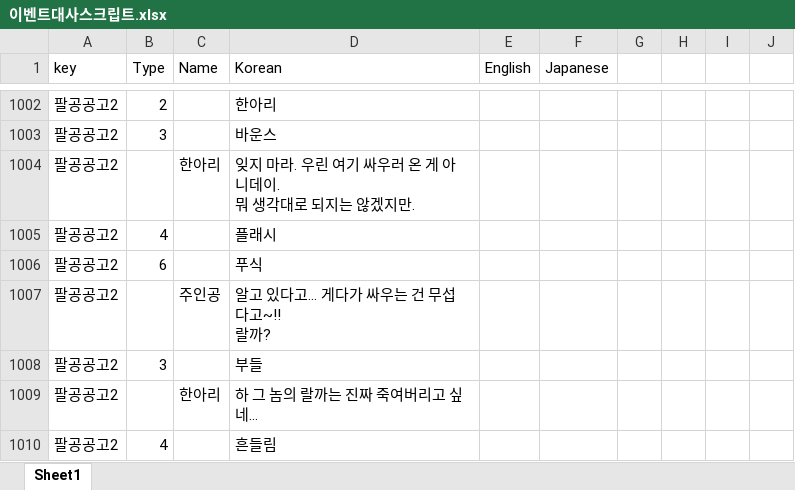
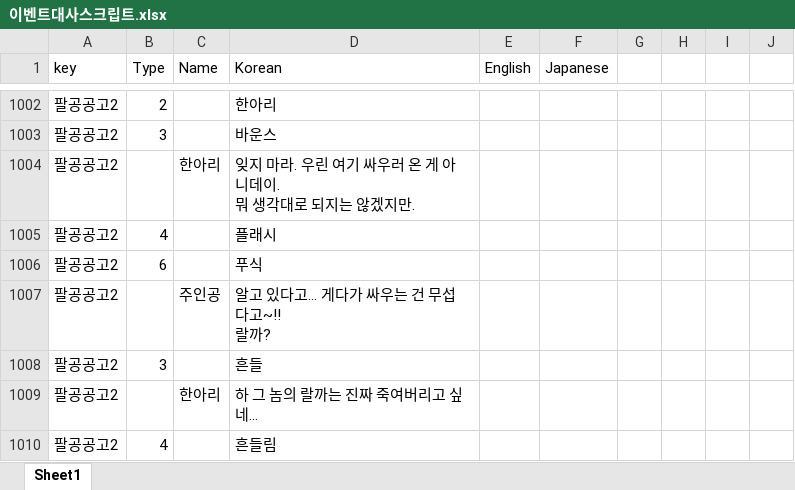
Before and after one commit to gtrash12/nerdgame, an Excel workbook: 이벤트대사스크립트.xlsx, sheet Sheet1, drawn as a sheet; only a part is shown, gaps mark what is left out; values as stored, in another font and other column widths than the file's, no borders; table styles not drawn; the diff covers the shown part only; the diff names each change by its address in the sheet, - before the commit and + after, or states it on an @@ line.

```diff
--- a/이벤트대사스크립트.xlsx (sheet Sheet1)
+++ b/이벤트대사스크립트.xlsx (sheet Sheet1)
-D1008 (Korean): 부들
+D1008 (Korean): 흔들
```
Also changed, not shown: 218 added rows elsewhere in this sheet, 적데이터.xlsx, 10 other files.
